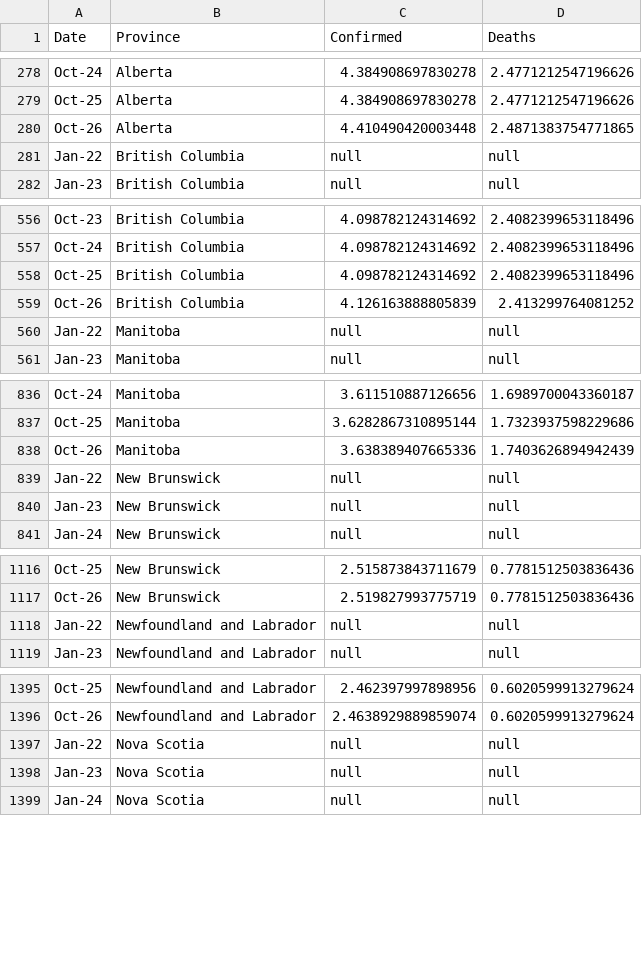
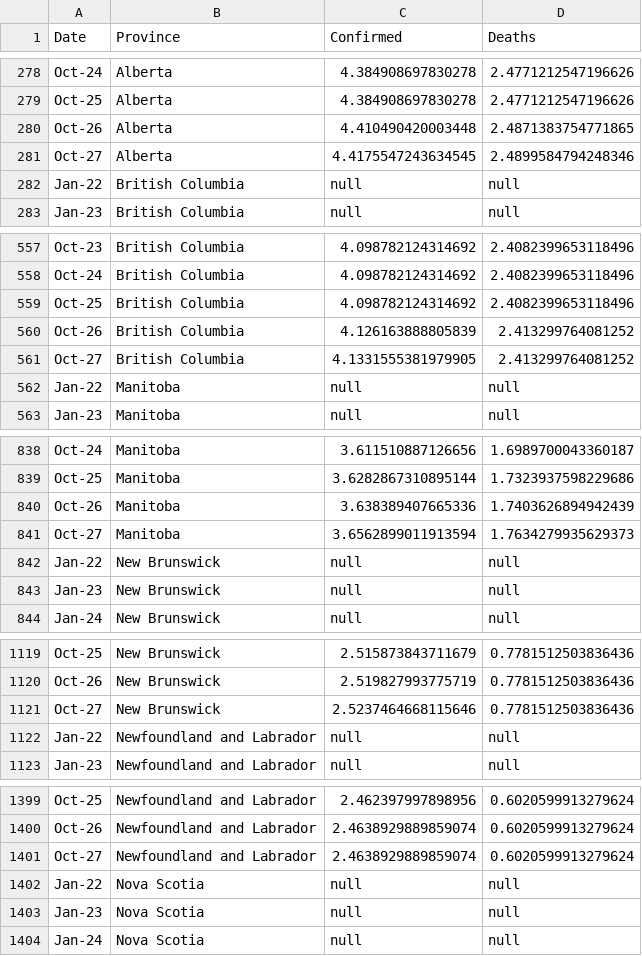
Before and after one commit to cdhoweinstitute/COVID-Canada, a CSV file: provinces_log.csv, drawn as a sheet; only a part is shown, gaps mark what is left out; the diff covers the shown part only.

```diff
--- a/provinces_log.csv
+++ b/provinces_log.csv
@@ -280,2 +280,3 @@ Oct-25,Alberta,4.384908697830278,2.4771212547196626
 Oct-26,Alberta,4.410490420003448,2.4871383754771865
+Oct-27,Alberta,4.4175547243634545,2.4899584794248346
 Jan-22,British Columbia,null,null
@@ -559,2 +560,3 @@ Oct-25,British Columbia,4.098782124314692,2.4082399653118496
 Oct-26,British Columbia,4.126163888805839,2.413299764081252
+Oct-27,British Columbia,4.1331555381979905,2.413299764081252
 Jan-22,Manitoba,null,null
@@ -838,2 +840,3 @@ Oct-25,Manitoba,3.6282867310895144,1.7323937598229686
 Oct-26,Manitoba,3.638389407665336,1.7403626894942439
+Oct-27,Manitoba,3.6562899011913594,1.7634279935629373
 Jan-22,New Brunswick,null,null
@@ -1117,2 +1120,3 @@ Oct-25,New Brunswick,2.515873843711679,0.7781512503836436
 Oct-26,New Brunswick,2.519827993775719,0.7781512503836436
+Oct-27,New Brunswick,2.5237464668115646,0.7781512503836436
 Jan-22,Newfoundland and Labrador,null,null
@@ -1396,2 +1400,3 @@ Oct-25,Newfoundland and Labrador,2.462397997898956,0.6020599913279624
 Oct-26,Newfoundland and Labrador,2.4638929889859074,0.6020599913279624
+Oct-27,Newfoundland and Labrador,2.4638929889859074,0.6020599913279624
 Jan-22,Nova Scotia,null,null
```
Also changed, not shown: 7 added rows elsewhere in this file, apple_mobility.csv, growth.csv, 3 other files.
